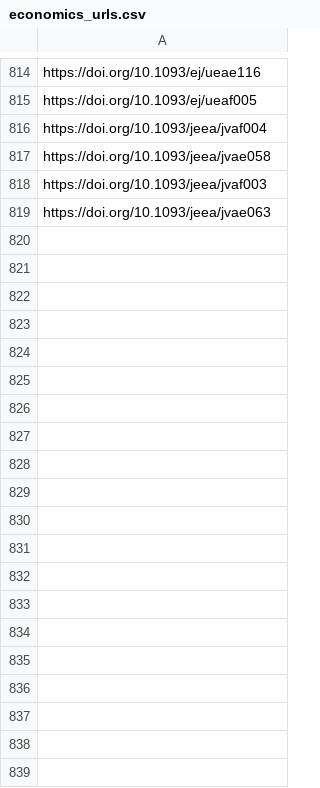
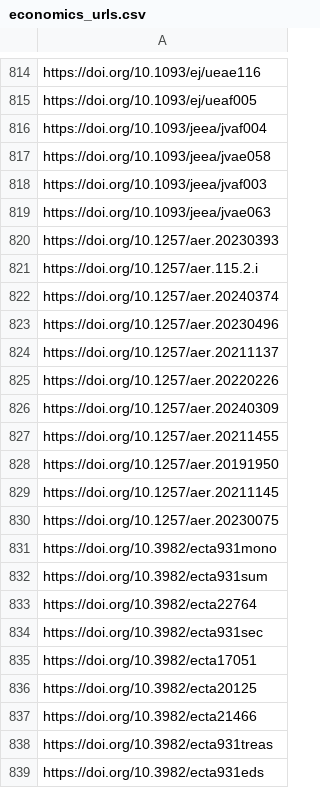
Before and after one commit to sumtxt/picnic, a CSV file: memory/economics_urls.csv, drawn as a sheet; only a part is shown, gaps mark what is left out; the diff covers the shown part only.

```diff
--- a/memory/economics_urls.csv
+++ b/memory/economics_urls.csv
@@ -819 +819,21 @@ https://doi.org/10.1093/jeea/jvaf003
 https://doi.org/10.1093/jeea/jvae063
+https://doi.org/10.1257/aer.20230393
+https://doi.org/10.1257/aer.115.2.i
+https://doi.org/10.1257/aer.20240374
+https://doi.org/10.1257/aer.20230496
+https://doi.org/10.1257/aer.20211137
+https://doi.org/10.1257/aer.20220226
+https://doi.org/10.1257/aer.20240309
+https://doi.org/10.1257/aer.20211455
+https://doi.org/10.1257/aer.20191950
+https://doi.org/10.1257/aer.20211145
+https://doi.org/10.1257/aer.20230075
+https://doi.org/10.3982/ecta931mono
+https://doi.org/10.3982/ecta931sum
+https://doi.org/10.3982/ecta22764
+https://doi.org/10.3982/ecta931sec
+https://doi.org/10.3982/ecta17051
+https://doi.org/10.3982/ecta20125
+https://doi.org/10.3982/ecta21466
+https://doi.org/10.3982/ecta931treas
+https://doi.org/10.3982/ecta931eds
```
Also changed, not shown: 60 added rows elsewhere in this file, memory/communication_urls.csv, memory/migration_urls.csv, 11 other files.
